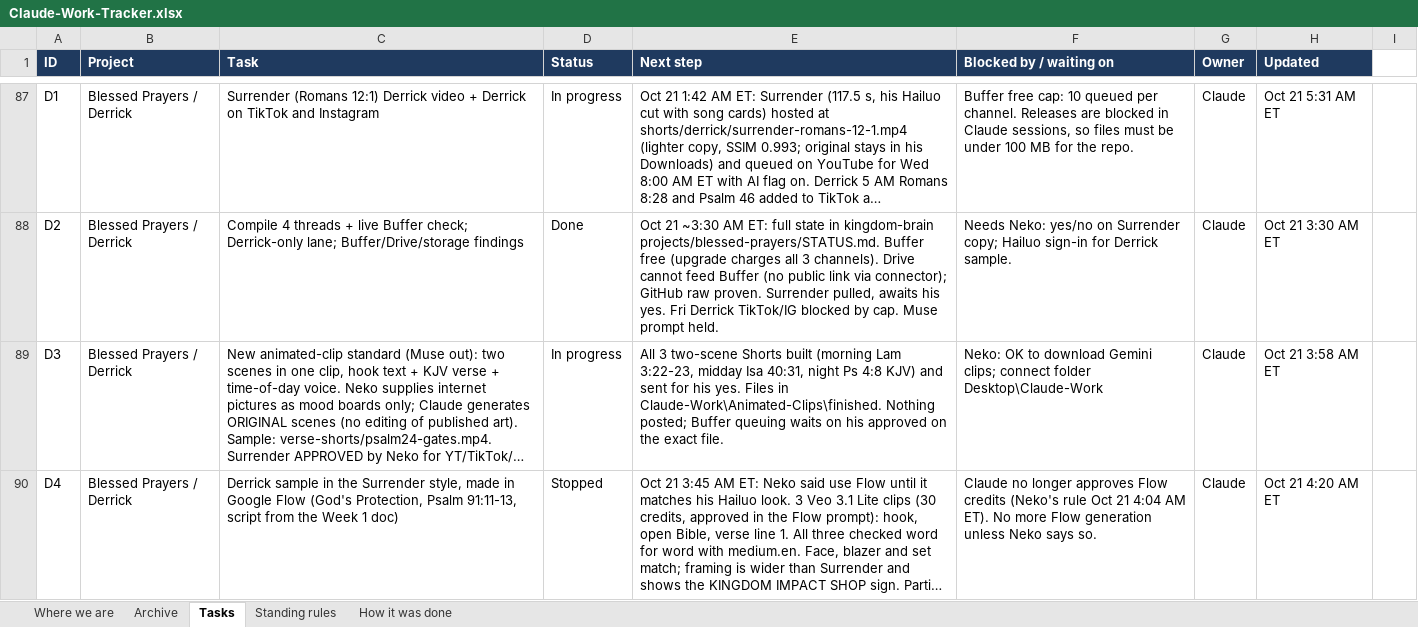
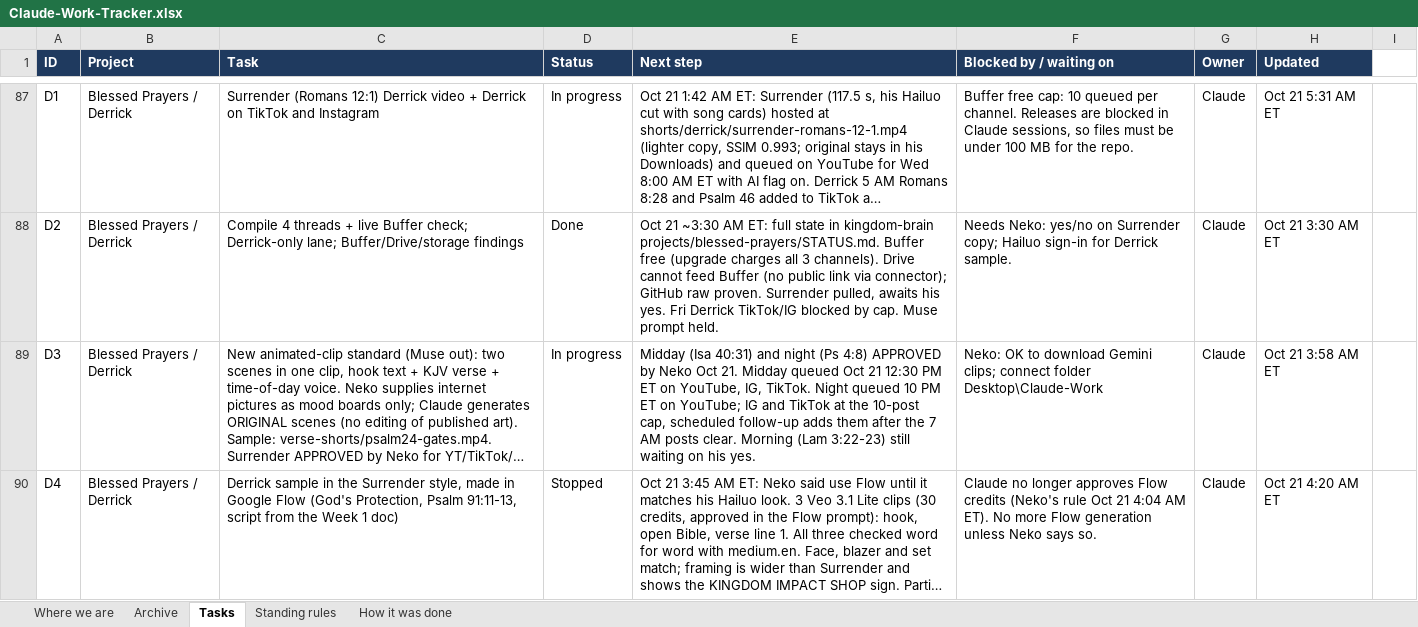
Before and after one commit to nekohusser-beep/morning-word-videos., an Excel workbook: overnight/Claude-Work-Tracker.xlsx, sheet Tasks, drawn as a sheet; only a part is shown, gaps mark what is left out; long unchanged cells end in …; values as stored, in another font and other column widths than the file's, no borders; conditional formats not drawn; the diff names each change by its address in the sheet, - before the commit and + after, or states it on an @@ line.

```diff
--- a/overnight/Claude-Work-Tracker.xlsx (sheet Tasks)
+++ b/overnight/Claude-Work-Tracker.xlsx (sheet Tasks)
-E89 (Next step): All 3 two-scene Shorts built (morning Lam 3:22-23, midday Isa 40:31, night Ps 4:8 KJV) and sent for his yes. Files in Claude-Work\Animated-Clips\finished. Nothing posted; Buffer queuing waits on his approved on the exact file.
+E89 (Next step): Midday (Isa 40:31) and night (Ps 4:8) APPROVED by Neko Oct 21. Midday queued Oct 21 12:30 PM ET on YouTube, IG, TikTok. Night queued 10 PM ET on YouTube; IG and TikTok at the 10-post cap, scheduled follow-up adds them after the 7 AM posts clear. Morning (Lam 3:22-23) still waiting on his yes.
```
Also changed, not shown: sheet Where we are, 1 other file.
